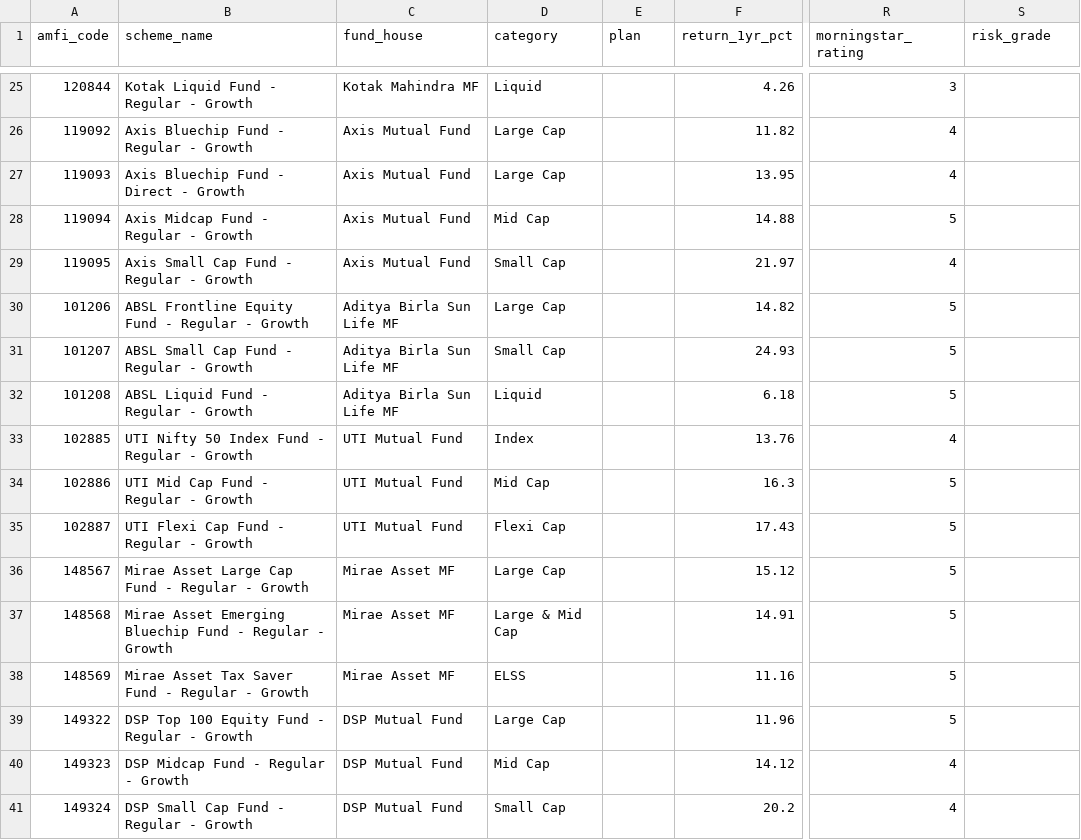
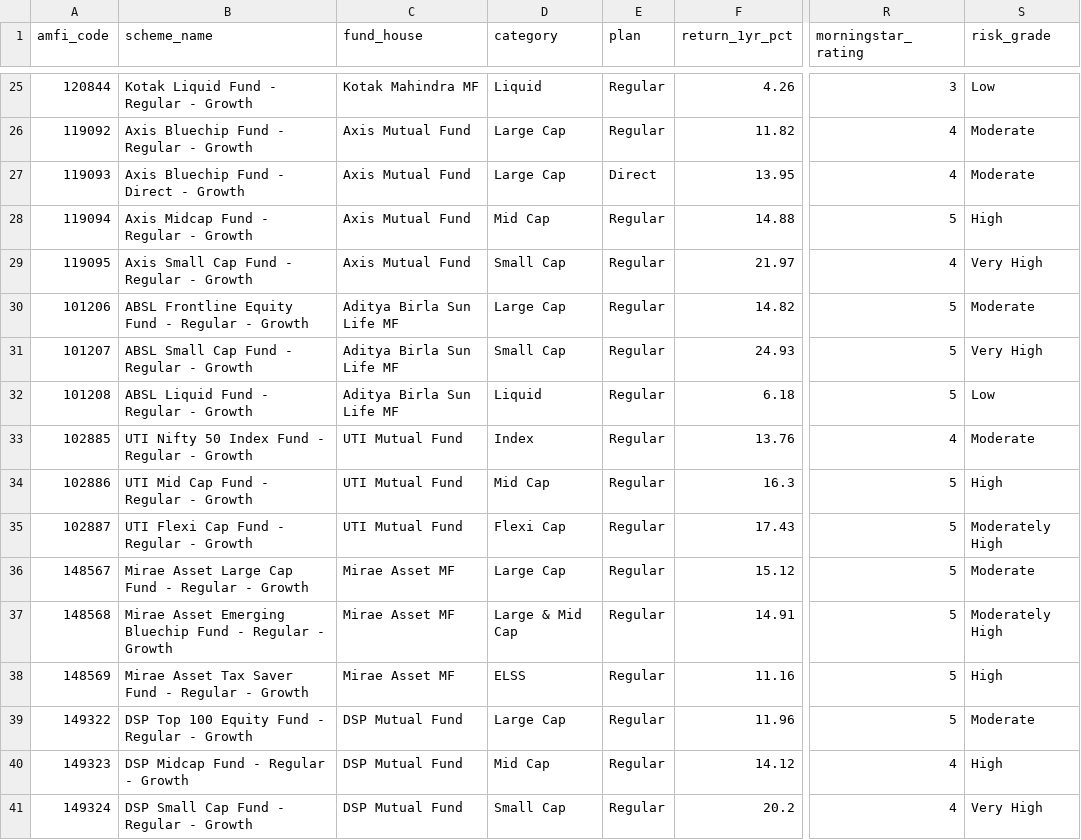
Before and after one commit to VANSHxGIT/CapstoneProject.Mutual_Fund_Analysis, a CSV file: Data/Processed/07_scheme_performance.csv, drawn as a sheet; only a part is shown, gaps mark what is left out; the diff covers the shown part only; the diff names each change by its address in the sheet, - before the commit and + after, or states it on an @@ line.

```diff
--- a/Data/Processed/07_scheme_performance.csv
+++ b/Data/Processed/07_scheme_performance.csv
-E25:E26 (plan): (empty)
+E25:E26 (plan): Regular
-S25 (risk_grade): (empty)
+S25 (risk_grade): Low
-S26:S27 (risk_grade): (empty)
+S26:S27 (risk_grade): Moderate
-E27 (plan): (empty)
+E27 (plan): Direct
-E28:E41 (plan): (empty)
+E28:E41 (plan): Regular
-S28 (risk_grade): (empty)
+S28 (risk_grade): High
-S29 (risk_grade): (empty)
+S29 (risk_grade): Very High
-S30 (risk_grade): (empty)
+S30 (risk_grade): Moderate
-S31 (risk_grade): (empty)
+S31 (risk_grade): Very High
-S32 (risk_grade): (empty)
+S32 (risk_grade): Low
-S33 (risk_grade): (empty)
+S33 (risk_grade): Moderate
-S34 (risk_grade): (empty)
+S34 (risk_grade): High
-S35 (risk_grade): (empty)
+S35 (risk_grade): Moderately High
-S36 (risk_grade): (empty)
+S36 (risk_grade): Moderate
-S37 (risk_grade): (empty)
+S37 (risk_grade): Moderately High
-S38 (risk_grade): (empty)
+S38 (risk_grade): High
-S39 (risk_grade): (empty)
+S39 (risk_grade): Moderate
-S40 (risk_grade): (empty)
+S40 (risk_grade): High
-S41 (risk_grade): (empty)
+S41 (risk_grade): Very High
```
Also changed, not shown: 46 edited cells elsewhere in this file, Data/Processed/04_monthly_sip_inflows.csv, 5 other files.
